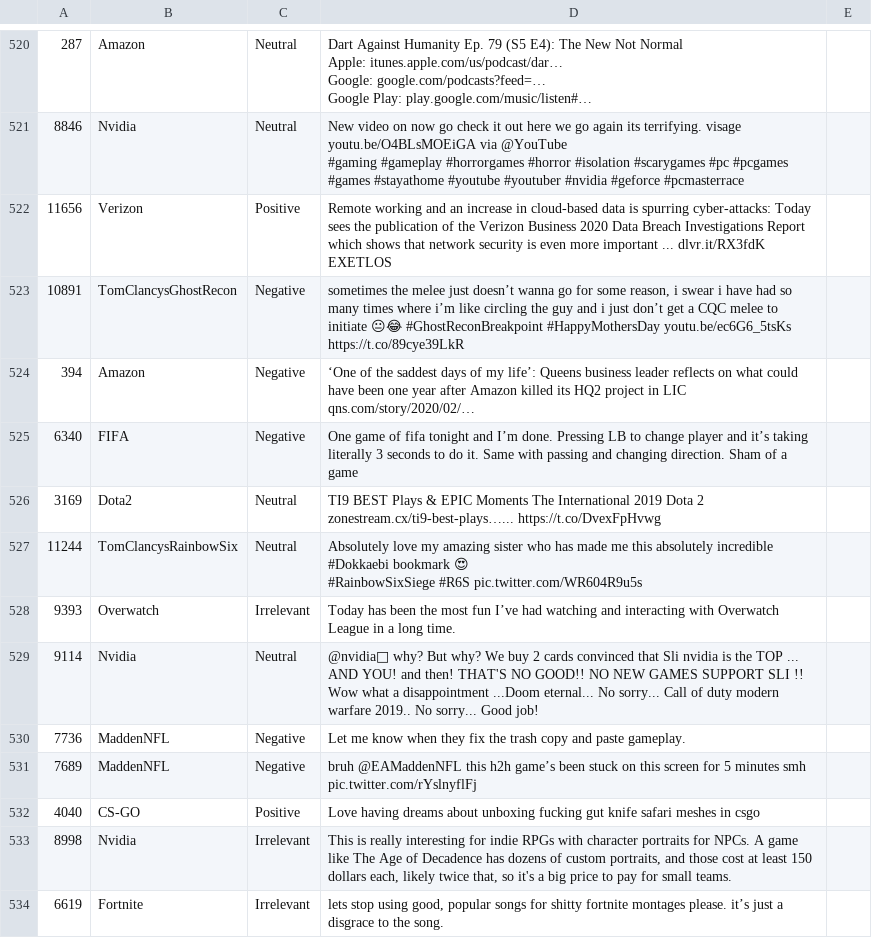
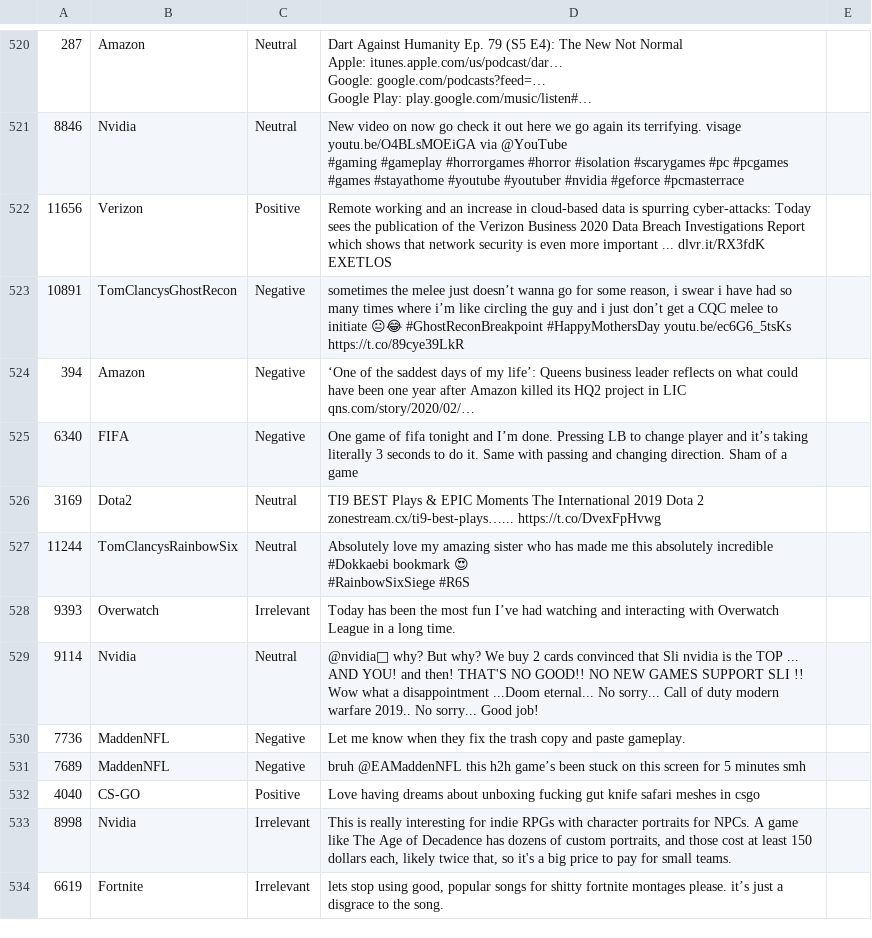
Before and after one commit to egichSerg/sentiment_analysis, a CSV file: sentiment dataset 2/twitter_validation.csv, drawn as a sheet; only a part is shown, gaps mark what is left out; long unchanged cells end in …; the diff covers the shown part only; the diff names each change by its address in the sheet, - before the commit and + after, or states it on an @@ line.

```diff
--- a/sentiment dataset 2/twitter_validation.csv
+++ b/sentiment dataset 2/twitter_validation.csv
-D527: …#RainbowSixSiege #R6S pic.twitter.com/WR604R9u5s
+D527: …#RainbowSixSiege #R6S
-D531: …minutes smh pic.twitter.com/rYslnyflFj
+D531: …minutes smh
```
Also changed, not shown: 9 added rows, 1 removed row and 172 edited cells elsewhere in this file.
